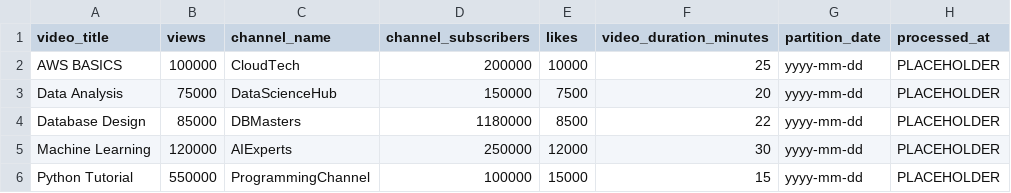
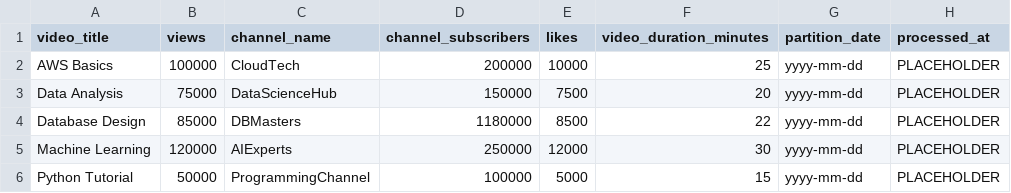
Before and after one commit to Karasu1t/claude-driven-schema-evolution, a CSV file: test_data/expected_output.csv, drawn as a sheet.

```diff
--- a/test_data/expected_output.csv
+++ b/test_data/expected_output.csv
@@ -1,3 +1,3 @@
 video_title,views,channel_name,channel_subscribers,likes,video_duration_minutes,partition_date,processed_at
-AWS BASICS,100000,CloudTech,200000,10000,25,yyyy-mm-dd,PLACEHOLDER
+AWS Basics,100000,CloudTech,200000,10000,25,yyyy-mm-dd,PLACEHOLDER
 Data Analysis,75000,DataScienceHub,150000,7500,20,yyyy-mm-dd,PLACEHOLDER
@@ -5,2 +5,2 @@ Database Design,85000,DBMasters,1180000,8500,22,yyyy-mm-dd,PLACEHOLDER
 Machine Learning,120000,AIExperts,250000,12000,30,yyyy-mm-dd,PLACEHOLDER
-Python Tutorial,550000,ProgrammingChannel,100000,15000,15,yyyy-mm-dd,PLACEHOLDER
+Python Tutorial,50000,ProgrammingChannel,100000,5000,15,yyyy-mm-dd,PLACEHOLDER
```
Also changed, not shown: test_data/sns_advertisement_yyyymmdd.csv.
